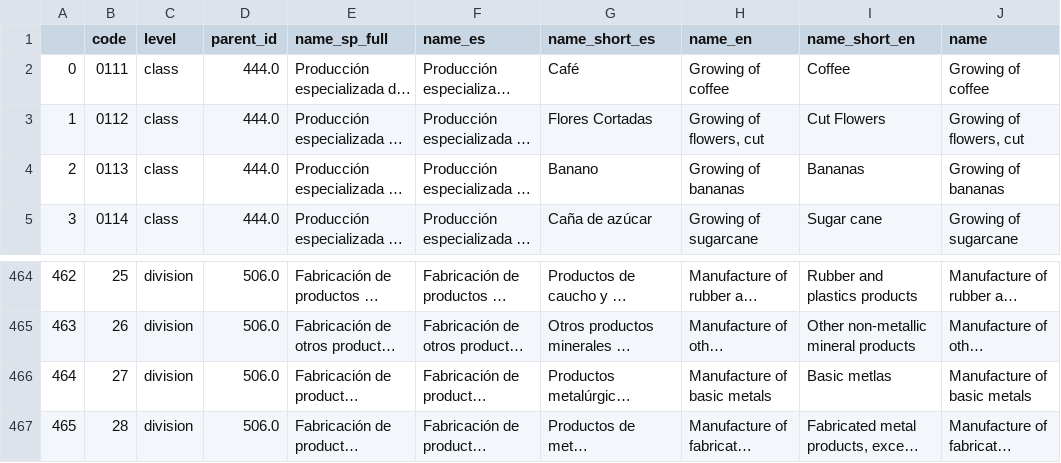
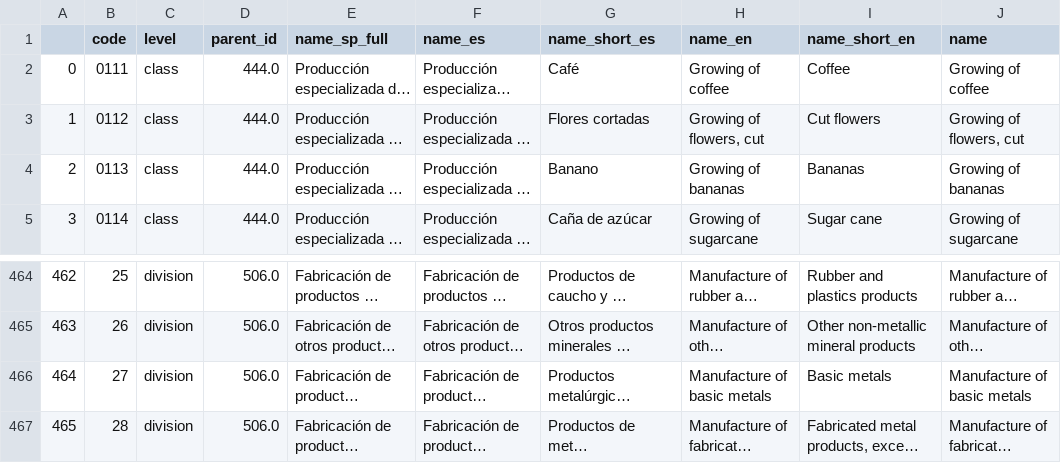
Before and after one commit to cid-harvard/classifications, a CSV file: industry/ISIC/Colombia_Prosperia/out/industries_colombia_isic_prosperia.csv, drawn as a sheet; only a part is shown, gaps mark what is left out; long unchanged cells end in …; the diff names each change by its address in the sheet, - before the commit and + after, or states it on an @@ line.

Commit message:
Colombia industry name fixes COL-809

```diff
--- a/industry/ISIC/Colombia_Prosperia/out/industries_colombia_isic_prosperia.csv
+++ b/industry/ISIC/Colombia_Prosperia/out/industries_colombia_isic_prosperia.csv
-G3 (name_short_es): Flores Cortadas
+G3 (name_short_es): Flores cortadas
-I3 (name_short_en): Cut Flowers
+I3 (name_short_en): Cut flowers
-I466 (name_short_en): Basic metlas
+I466 (name_short_en): Basic metals
```
Also changed, not shown: industry/ISIC/Colombia_Prosperia/in/col_industry_name_category_master - Names.tsv, 1 other file.
